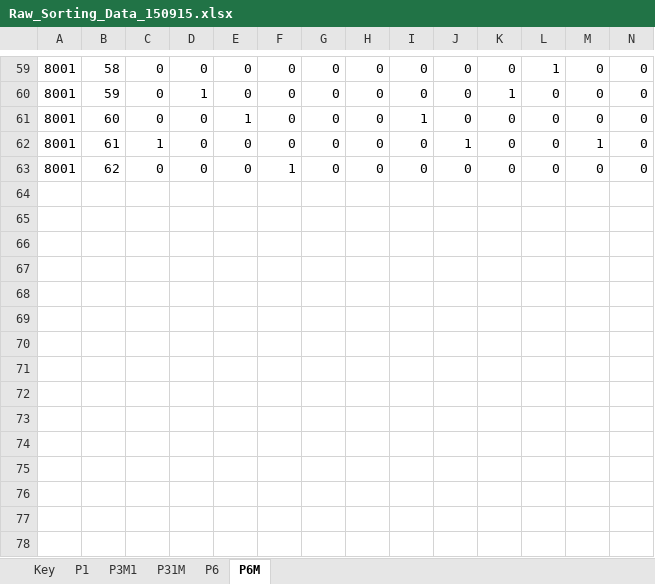
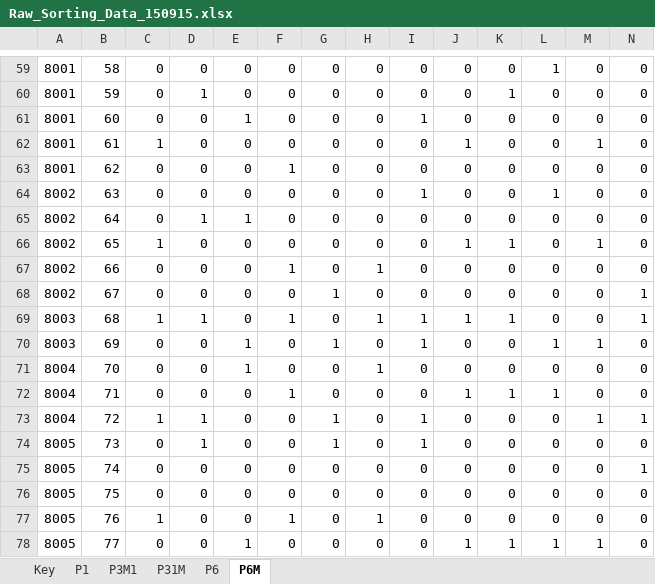
Before and after one commit to gilmore-lab/symmetry-sorting, an Excel workbook: Raw_Sorting_Data_150915.xlsx, sheet P6M, drawn as a sheet; only a part is shown, gaps mark what is left out; values as stored, in another font and other column widths than the file's, no borders; conditional formats not drawn; rows hold the shown columns only; the diff names each change by its address in the sheet, - before the commit and + after, or states it on an @@ line.

```diff
--- a/Raw_Sorting_Data_150915.xlsx (sheet P6M)
+++ b/Raw_Sorting_Data_150915.xlsx (sheet P6M)
+row 64: 8002 | 63 | 0 | 0 | 0 | 0 | 0 | 0 | 1 | 0 | 0 | 1 | 0 | 0
+row 65: 8002 | 64 | 0 | 1 | 1 | 0 | 0 | 0 | 0 | 0 | 0 | 0 | 0 | 0
+row 66: 8002 | 65 | 1 | 0 | 0 | 0 | 0 | 0 | 0 | 1 | 1 | 0 | 1 | 0
+row 67: 8002 | 66 | 0 | 0 | 0 | 1 | 0 | 1 | 0 | 0 | 0 | 0 | 0 | 0
+row 68: 8002 | 67 | 0 | 0 | 0 | 0 | 1 | 0 | 0 | 0 | 0 | 0 | 0 | 1
+row 69: 8003 | 68 | 1 | 1 | 0 | 1 | 0 | 1 | 1 | 1 | 1 | 0 | 0 | 1
+row 70: 8003 | 69 | 0 | 0 | 1 | 0 | 1 | 0 | 1 | 0 | 0 | 1 | 1 | 0
+row 71: 8004 | 70 | 0 | 0 | 1 | 0 | 0 | 1 | 0 | 0 | 0 | 0 | 0 | 0
+row 72: 8004 | 71 | 0 | 0 | 0 | 1 | 0 | 0 | 0 | 1 | 1 | 1 | 0 | 0
+row 73: 8004 | 72 | 1 | 1 | 0 | 0 | 1 | 0 | 1 | 0 | 0 | 0 | 1 | 1
+row 74: 8005 | 73 | 0 | 1 | 0 | 0 | 1 | 0 | 1 | 0 | 0 | 0 | 0 | 0
+row 75: 8005 | 74 | 0 | 0 | 0 | 0 | 0 | 0 | 0 | 0 | 0 | 0 | 0 | 1
+row 76: 8005 | 75 | 0 | 0 | 0 | 0 | 0 | 0 | 0 | 0 | 0 | 0 | 0 | 0
+row 77: 8005 | 76 | 1 | 0 | 0 | 1 | 0 | 1 | 0 | 0 | 0 | 0 | 0 | 0
+row 78: 8005 | 77 | 0 | 0 | 1 | 0 | 0 | 0 | 0 | 1 | 1 | 1 | 1 | 0
```
Also changed, not shown: sheet P6, sheet P31M, sheet P3M1, sheet P1, sheet Key, Stimuli-Presentation-Order.xlsx.
